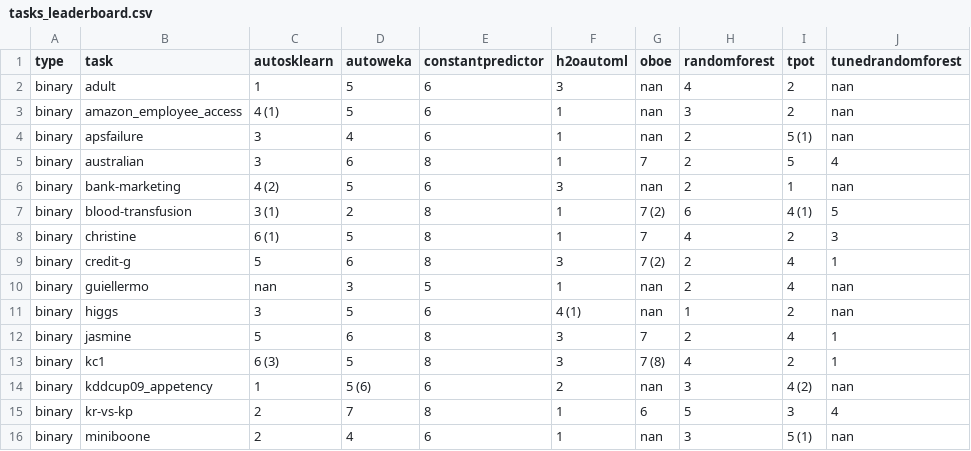
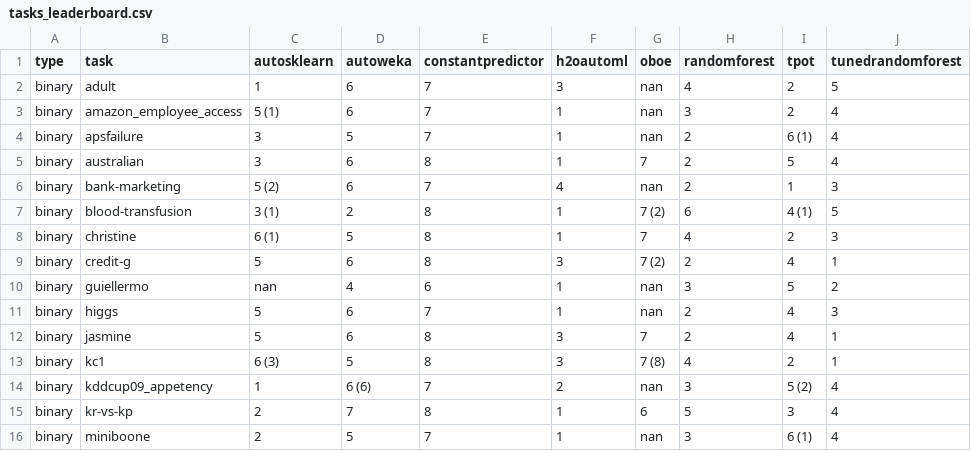
Before and after one commit to openml/automlbenchmark, a CSV file: reports/tables/tasks_leaderboard.csv, drawn as a sheet; only a part is shown; the diff covers the shown part only.

```diff
--- a/reports/tables/tasks_leaderboard.csv
+++ b/reports/tables/tasks_leaderboard.csv
@@ -1,7 +1,7 @@
 type,task,autosklearn,autoweka,constantpredictor,h2oautoml,oboe,randomforest,tpot,tunedrandomforest
-binary,adult,1,5,6,3,nan,4,2,nan
-binary,amazon_employee_access,4 (1),5,6,1,nan,3,2,nan
-binary,apsfailure,3,4,6,1,nan,2,5 (1),nan
+binary,adult,1,6,7,3,nan,4,2,5
+binary,amazon_employee_access,5 (1),6,7,1,nan,3,2,4
+binary,apsfailure,3,5,7,1,nan,2,6 (1),4
 binary,australian,3,6,8,1,7,2,5,4
-binary,bank-marketing,4 (2),5,6,3,nan,2,1,nan
+binary,bank-marketing,5 (2),6,7,4,nan,2,1,3
 binary,blood-transfusion,3 (1),2,8,1,7 (2),6,4 (1),5
@@ -9,8 +9,8 @@ binary,christine,6 (1),5,8,1,7,4,2,3
 binary,credit-g,5,6,8,3,7 (2),2,4,1
-binary,guiellermo,nan,3,5,1,nan,2,4,nan
-binary,higgs,3,5,6,4 (1),nan,1,2,nan
+binary,guiellermo,nan,4,6,1,nan,3,5,2
+binary,higgs,5,6,7,1,nan,2,4,3
 binary,jasmine,5,6,8,3,7,2,4,1
 binary,kc1,6 (3),5,8,3,7 (8),4,2,1
-binary,kddcup09_appetency,1,5 (6),6,2,nan,3,4 (2),nan
+binary,kddcup09_appetency,1,6 (6),7,2,nan,3,5 (2),4
 binary,kr-vs-kp,2,7,8,1,6,5,3,4
-binary,miniboone,2,4,6,1,nan,3,5 (1),nan
+binary,miniboone,2,5,7,1,nan,3,6 (1),4
```
Also changed, not shown: 54 edited cells elsewhere in this file, reports/results_medium-8c1h.csv, reports/tables/folds_leaderboard.csv, 22 other files.
